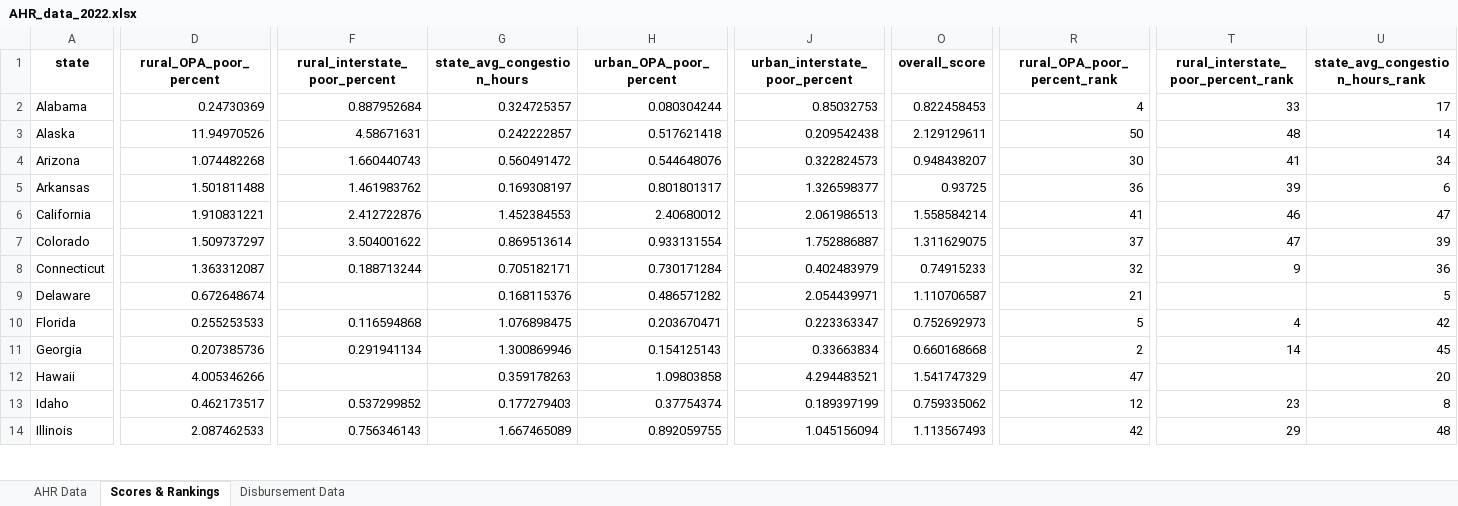
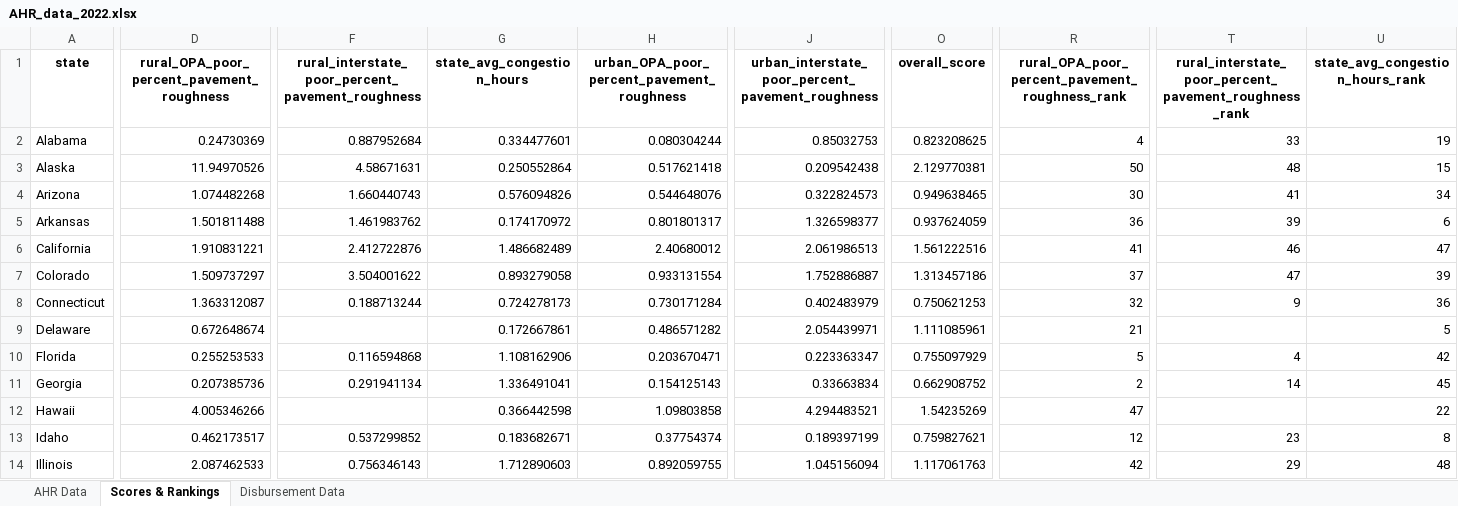
Before and after one commit to truongbui88/Annual-Highway-Report, an Excel workbook: output/AHR_data_2022.xlsx, sheet Scores & Rankings, drawn as a sheet; only a part is shown, gaps mark what is left out; values as stored, in another font and other column widths than the file's, no borders; the diff covers the shown part only; the diff names each change by its address in the sheet, - before the commit and + after, or states it on an @@ line.

```diff
--- a/output/AHR_data_2022.xlsx (sheet Scores & Rankings)
+++ b/output/AHR_data_2022.xlsx (sheet Scores & Rankings)
-D1: rural_OPA_poor_percent
+D1: rural_OPA_poor_percent_pavement_roughness
-F1: rural_interstate_poor_percent
+F1: rural_interstate_poor_percent_pavement_roughness
-H1: urban_OPA_poor_percent
+H1: urban_OPA_poor_percent_pavement_roughness
-J1: urban_interstate_poor_percent
+J1: urban_interstate_poor_percent_pavement_roughness
-R1: rural_OPA_poor_percent_rank
+R1: rural_OPA_poor_percent_pavement_roughness_rank
-T1: rural_interstate_poor_percent_rank
+T1: rural_interstate_poor_percent_pavement_roughness_rank
-G2 (state_avg_congestion_hours): 0.324725357
+G2 (state_avg_congestion_hours): 0.334477601
-O2 (overall_score): 0.822458453
+O2 (overall_score): 0.823208625
-U2 (state_avg_congestion_hours_rank): 17
+U2 (state_avg_congestion_hours_rank): 19
-G3 (state_avg_congestion_hours): 0.242222857
+G3 (state_avg_congestion_hours): 0.250552864
-O3 (overall_score): 2.129129611
+O3 (overall_score): 2.129770381
-U3 (state_avg_congestion_hours_rank): 14
+U3 (state_avg_congestion_hours_rank): 15
-G4 (state_avg_congestion_hours): 0.560491472
+G4 (state_avg_congestion_hours): 0.576094826
-O4 (overall_score): 0.948438207
+O4 (overall_score): 0.949638465
-G5 (state_avg_congestion_hours): 0.169308197
+G5 (state_avg_congestion_hours): 0.174170972
-O5 (overall_score): 0.93725
+O5 (overall_score): 0.937624059
-G6 (state_avg_congestion_hours): 1.452384553
+G6 (state_avg_congestion_hours): 1.486682489
-O6 (overall_score): 1.558584214
+O6 (overall_score): 1.561222516
-G7 (state_avg_congestion_hours): 0.869513614
+G7 (state_avg_congestion_hours): 0.893279058
-O7 (overall_score): 1.311629075
+O7 (overall_score): 1.313457186
-G8 (state_avg_congestion_hours): 0.705182171
+G8 (state_avg_congestion_hours): 0.724278173
-O8 (overall_score): 0.74915233
+O8 (overall_score): 0.750621253
-G9 (state_avg_congestion_hours): 0.168115376
+G9 (state_avg_congestion_hours): 0.172667861
-O9 (overall_score): 1.110706587
+O9 (overall_score): 1.111085961
-G10 (state_avg_congestion_hours): 1.076898475
+G10 (state_avg_congestion_hours): 1.108162906
-O10 (overall_score): 0.752692973
+O10 (overall_score): 0.755097929
-G11 (state_avg_congestion_hours): 1.300869946
+G11 (state_avg_congestion_hours): 1.336491041
-O11 (overall_score): 0.660168668
+O11 (overall_score): 0.662908752
-G12 (state_avg_congestion_hours): 0.359178263
+G12 (state_avg_congestion_hours): 0.366442598
-O12 (overall_score): 1.541747329
+O12 (overall_score): 1.54235269
-U12 (state_avg_congestion_hours_rank): 20
+U12 (state_avg_congestion_hours_rank): 22
-G13 (state_avg_congestion_hours): 0.177279403
+G13 (state_avg_congestion_hours): 0.183682671
-O13 (overall_score): 0.759335062
+O13 (overall_score): 0.759827621
-G14 (state_avg_congestion_hours): 1.667465089
+G14 (state_avg_congestion_hours): 1.712890603
-O14 (overall_score): 1.113567493
+O14 (overall_score): 1.117061763
```
Also changed, not shown: 98 edited cells elsewhere in this sheet, sheet AHR Data, 8 other files.
